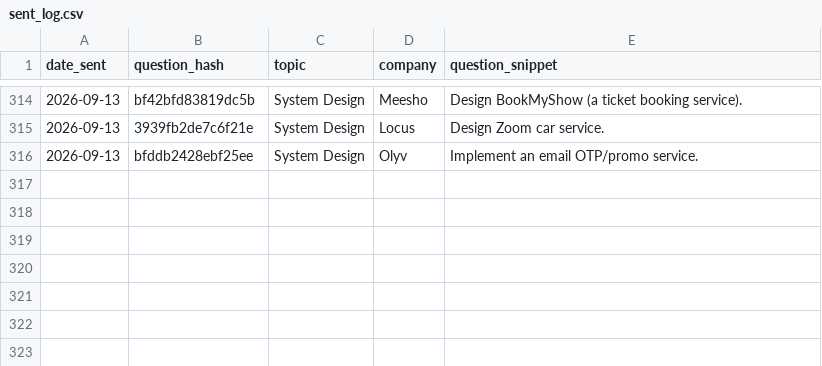
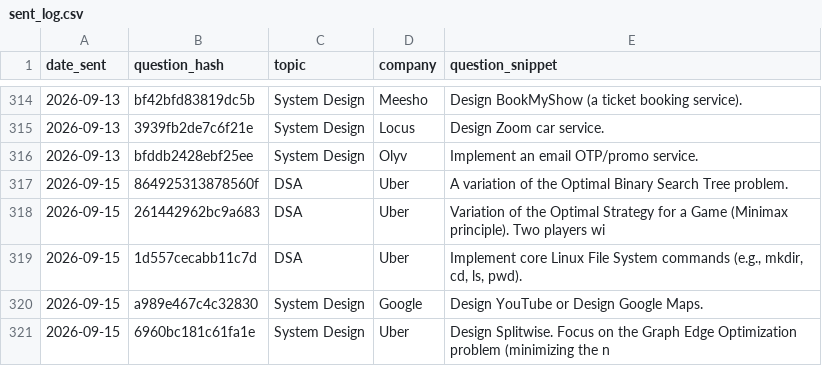
Before and after one commit to ayush95123/daily-iq, a CSV file: sent_log.csv, drawn as a sheet; only a part is shown, gaps mark what is left out.

```diff
--- a/sent_log.csv
+++ b/sent_log.csv
@@ -316 +316,6 @@ date_sent,question_hash,topic,company,question_snippet
 2026-09-13,bfddb2428ebf25ee,System Design,Olyv,Implement an email OTP/promo service.
+2026-09-15,864925313878560f,DSA,Uber,A variation of the Optimal Binary Search Tree problem.
+2026-09-15,261442962bc9a683,DSA,Uber,Variation of the Optimal Strategy for a Game (Minimax principle). Two players wi
+2026-09-15,1d557cecabb11c7d,DSA,Uber,"Implement core Linux File System commands (e.g., mkdir, cd, ls, pwd)."
+2026-09-15,a989e467c4c32830,System Design,Google,Design YouTube or Design Google Maps.
+2026-09-15,6960bc181c61fa1e,System Design,Uber,Design Splitwise. Focus on the Graph Edge Optimization problem (minimizing the n
```
